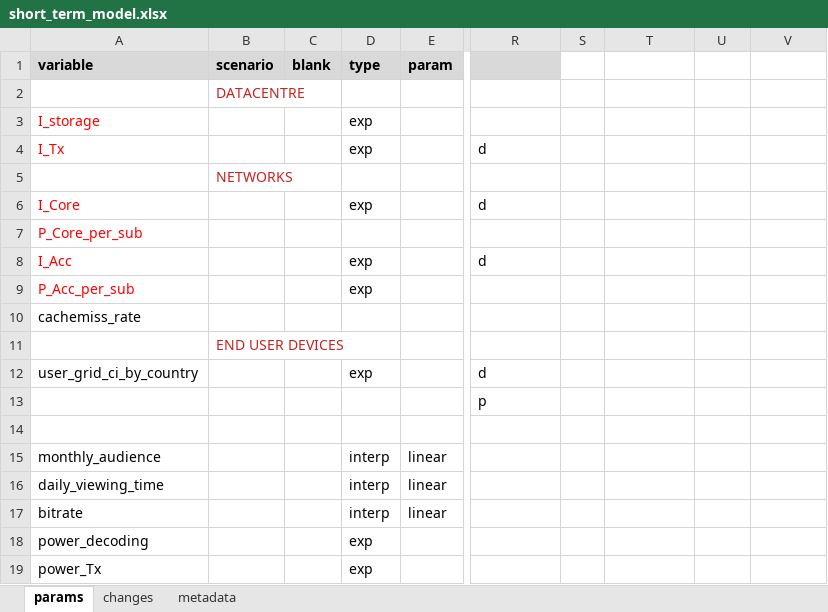
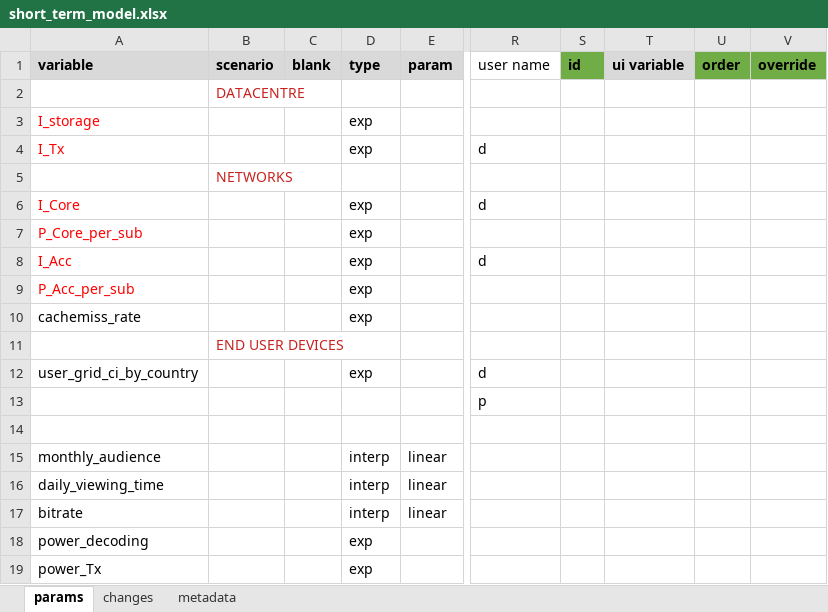
Before and after one commit to sust-cs-uob/ICIP2023-EAM-model, an Excel workbook: short_term_model.xlsx, sheet params, drawn as a sheet; only a part is shown, gaps mark what is left out; values as stored, in another font and other column widths than the file's, no borders; the diff names each change by its address in the sheet, - before the commit and + after, or states it on an @@ line.

```diff
--- a/short_term_model.xlsx (sheet params)
+++ b/short_term_model.xlsx (sheet params)
-R1: (empty)
+R1: user name
-R1 fill: #D9D9D9
+R1 fill: none
-S1: (empty)
+S1: id
-S1 fill: none
+S1 fill: #70AD47
-T1: (empty)
+T1: ui variable
-T1 fill: none
+T1 fill: #D9D9D9
-U1: (empty)
+U1: order
-U1:V1 fill: none
+U1:V1 fill: #70AD47
-V1: (empty)
+V1: override
-D7 (type): (empty)
+D7 (type): exp
-D10 (type): (empty)
+D10 (type): exp
```
Also changed, not shown: 1 other file.
